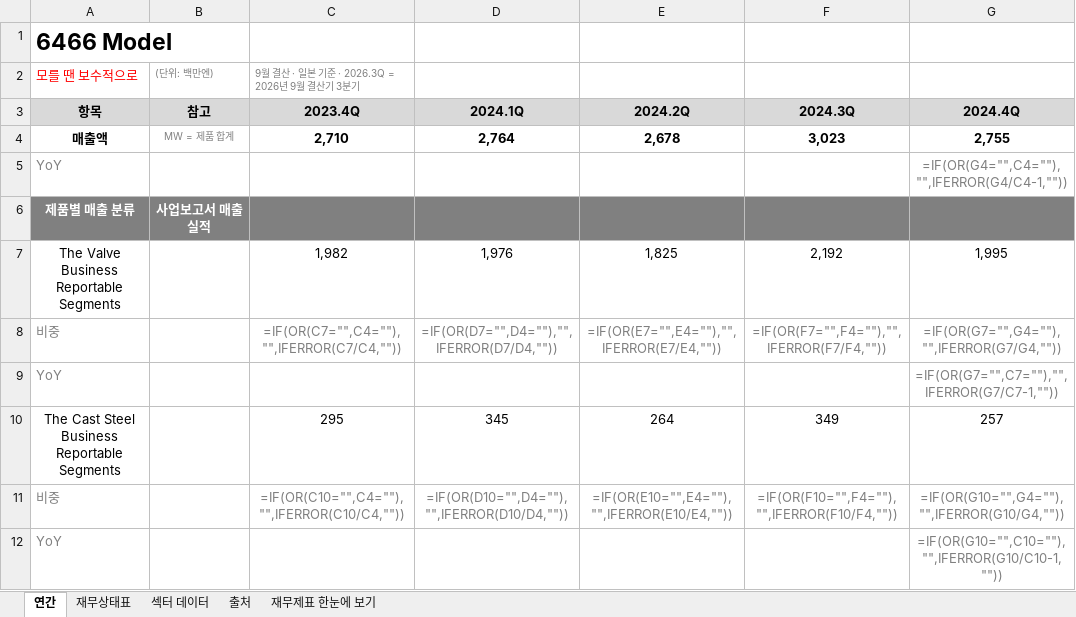
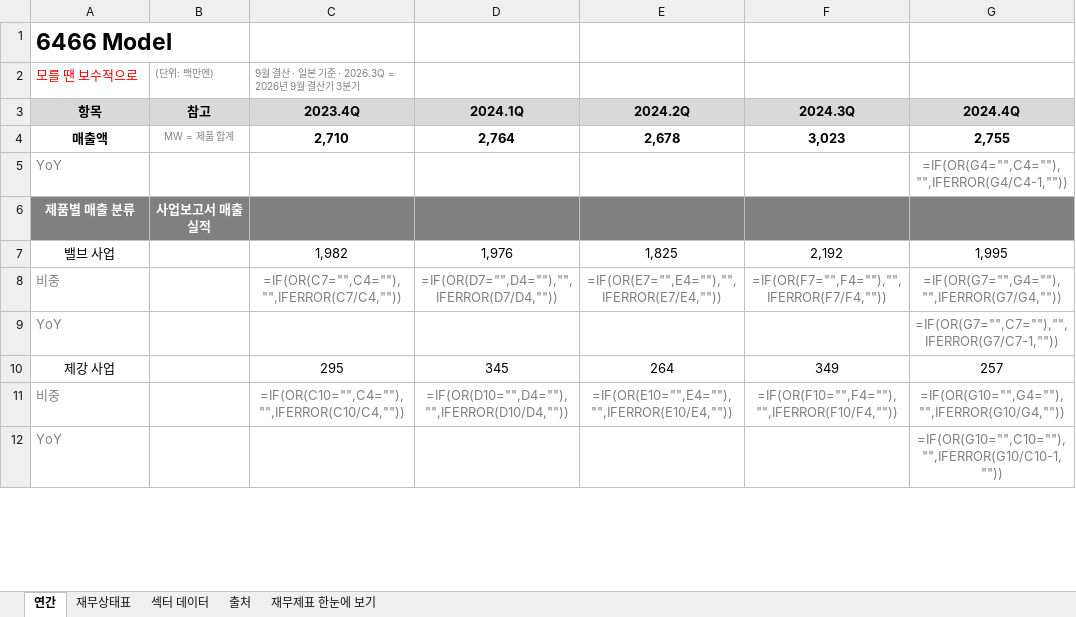
Before and after one commit to minwook1011/earnings-screener, an Excel workbook: docs/data/jp/xlsx/6466.xlsx, sheet 연간, drawn as a sheet; only a part is shown; values as stored, in another font and other column widths than the file's, no borders; formulas without a stored value are shown as written; the diff covers the shown part only; the diff names each change by its address in the sheet, - before the commit and + after, or states it on an @@ line.

```diff
--- a/docs/data/jp/xlsx/6466.xlsx (sheet 연간)
+++ b/docs/data/jp/xlsx/6466.xlsx (sheet 연간)
-A7: The Valve Business Reportable Segments
+A7: 밸브 사업
-A10: The Cast Steel Business Reportable Segments
+A10: 제강 사업
```
Also changed, not shown: 14 edited cells elsewhere in this sheet, sheet 재무상태표, sheet 재무제표 한눈에 보기, 4 other files.
